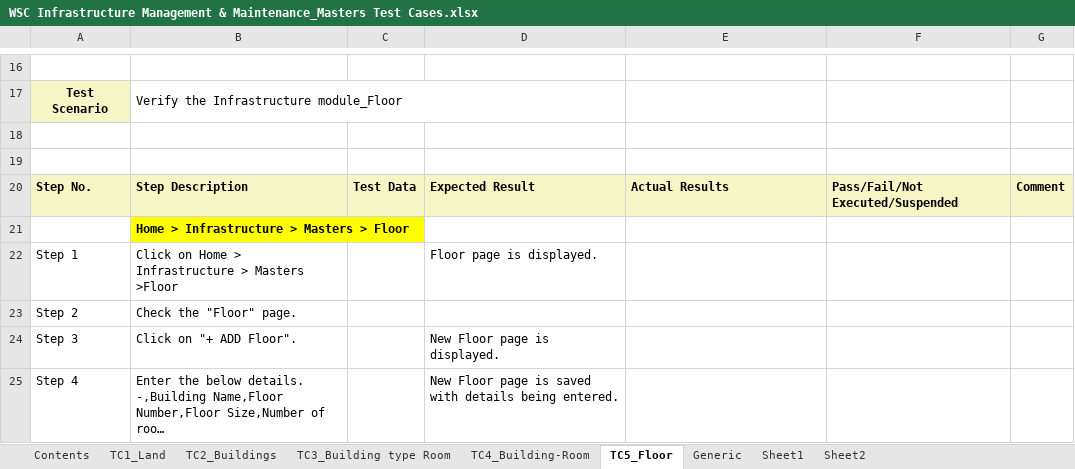
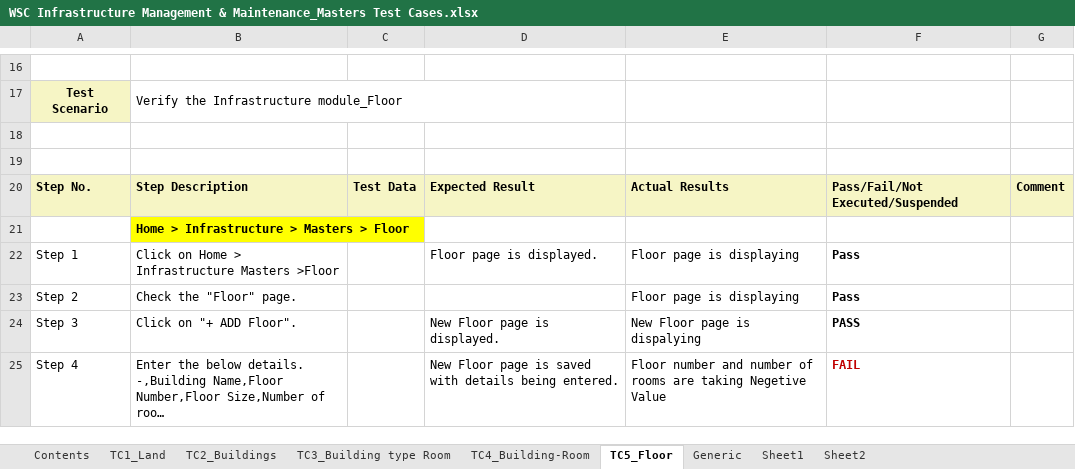
Before and after one commit to subhodeepGit/SOUL-Documents, an Excel workbook: WSC/Test Cases/Infrastructure/WSC Infrastructure Management & Maintenance_Masters Test Cases.xlsx, sheet TC5_Floor, drawn as a sheet; only a part is shown, gaps mark what is left out; long unchanged cells end in …; values as stored, in another font and other column widths than the file's, no borders; the diff covers the shown part only; the diff names each change by its address in the sheet, - before the commit and + after, or states it on an @@ line.

```diff
--- a/WSC/Test Cases/Infrastructure/WSC Infrastructure Management & Maintenance_Masters Test Cases.xlsx (sheet TC5_Floor)
+++ b/WSC/Test Cases/Infrastructure/WSC Infrastructure Management & Maintenance_Masters Test Cases.xlsx (sheet TC5_Floor)
-B22: …> Infrastructure > Masters >Floor
+B22: …> Infrastructure Masters >Floor
-E22:E23: (empty)
+E22:E23: Floor page is displaying
-F22:F23: (empty)
+F22:F23: Pass
-E24: (empty)
+E24: New Floor page is dispalying
-F24: (empty)
+F24: PASS
-E25: (empty)
+E25: Floor number and number of rooms are taking Negetive Value
-F25: (empty)
+F25: FAIL
```
Also changed, not shown: 11 edited cells elsewhere in this sheet, sheet TC2_Buildings, sheet TC1_Land, sheet TC4_Building-Room, sheet TC3_Building type Room, charts or pictures, WSC/Test Cases/Infrastructure/WSC Infrastructure Maintenance Asset Test Cases.xlsx, WSC/Test Cases/Infrastructure/WSC Project Plan Monitoring_Issues Test Cases.xlsx, 1 other file.
